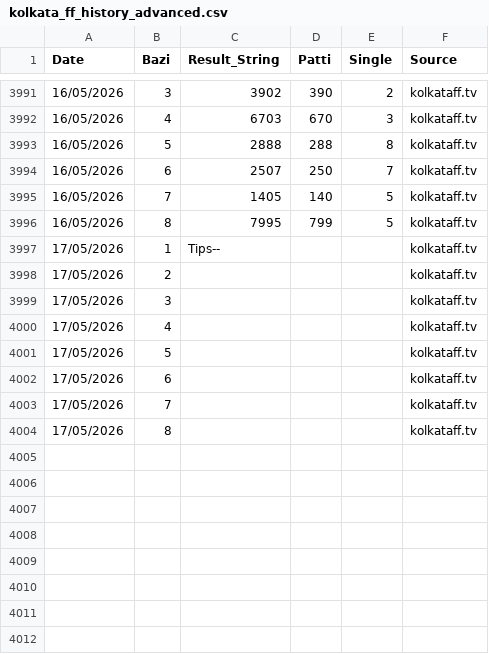
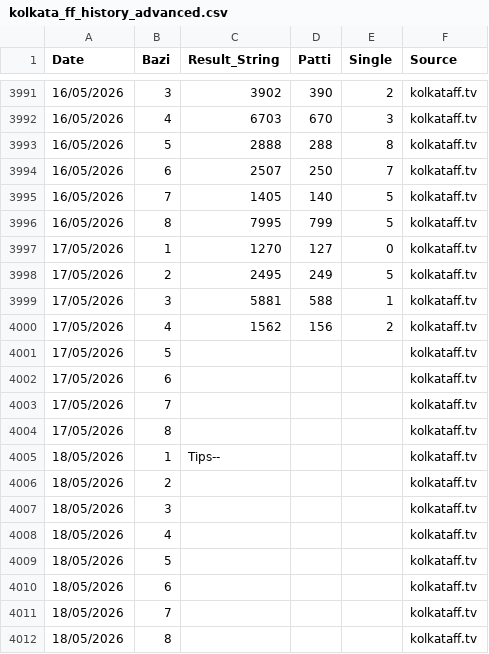
Before and after one commit to recipe192877-byte/kolkata-ff-bot, a CSV file: kolkata_ff_history_advanced.csv, drawn as a sheet; only a part is shown, gaps mark what is left out.

Commit message:
Auto-sync latest data for kolkata_ff_history_advanced.csv

```diff
--- a/kolkata_ff_history_advanced.csv
+++ b/kolkata_ff_history_advanced.csv
@@ -3996,6 +3996,6 @@ Date,Bazi,Result_String,Patti,Single,Source
 16/05/2026,8,7995,799,5,kolkataff.tv
-17/05/2026,1,Tips--,,,kolkataff.tv
-17/05/2026,2,,,,kolkataff.tv
-17/05/2026,3,,,,kolkataff.tv
-17/05/2026,4,,,,kolkataff.tv
+17/05/2026,1,1270,127,0,kolkataff.tv
+17/05/2026,2,2495,249,5,kolkataff.tv
+17/05/2026,3,5881,588,1,kolkataff.tv
+17/05/2026,4,1562,156,2,kolkataff.tv
 17/05/2026,5,,,,kolkataff.tv
@@ -4004 +4004,9 @@ Date,Bazi,Result_String,Patti,Single,Source
 17/05/2026,8,,,,kolkataff.tv
+18/05/2026,1,Tips--,,,kolkataff.tv
+18/05/2026,2,,,,kolkataff.tv
+18/05/2026,3,,,,kolkataff.tv
+18/05/2026,4,,,,kolkataff.tv
+18/05/2026,5,,,,kolkataff.tv
+18/05/2026,6,,,,kolkataff.tv
+18/05/2026,7,,,,kolkataff.tv
+18/05/2026,8,,,,kolkataff.tv
```
